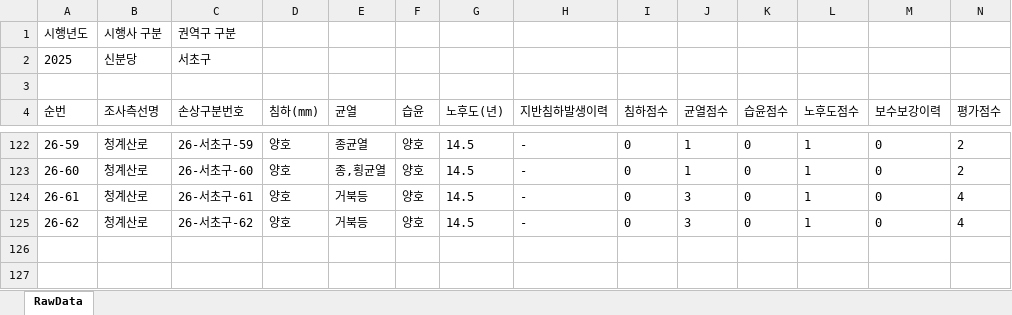
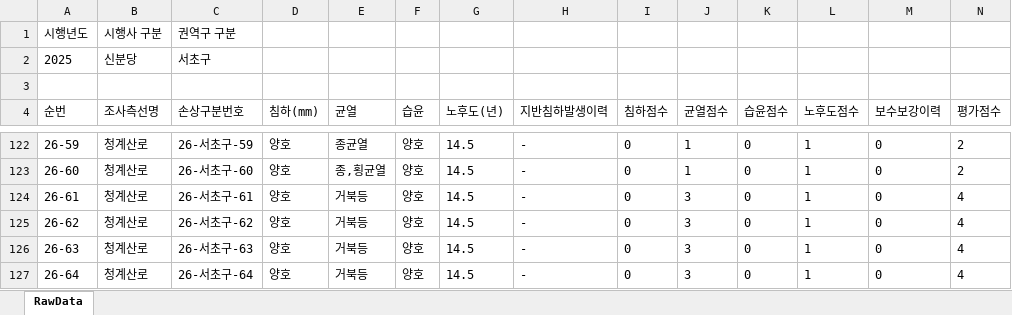
Before and after one commit to JasonYhim/GSMM, an Excel workbook: 25-신분당-서초구-보고서.xlsx, sheet RawData, drawn as a sheet; only a part is shown, gaps mark what is left out; values as stored, in another font and other column widths than the file's, no borders; rows hold the shown columns only; the diff names each change by its address in the sheet, - before the commit and + after, or states it on an @@ line.

Commit message:
📊 데이터 업데이트 - 25-신분당-서초구-보고서.xlsx

```diff
--- a/25-신분당-서초구-보고서.xlsx (sheet RawData)
+++ b/25-신분당-서초구-보고서.xlsx (sheet RawData)
+row 126: 26-63 | 청계산로 | 26-서초구-63 | 양호 | 거북등 | 양호 | 14.5 | - | 0 | 3 | 0 | 1 | 0 | 4
+row 127: 26-64 | 청계산로 | 26-서초구-64 | 양호 | 거북등 | 양호 | 14.5 | - | 0 | 3 | 0 | 1 | 0 | 4
```
